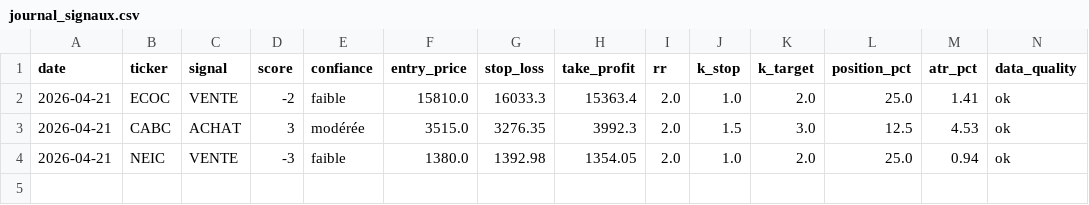
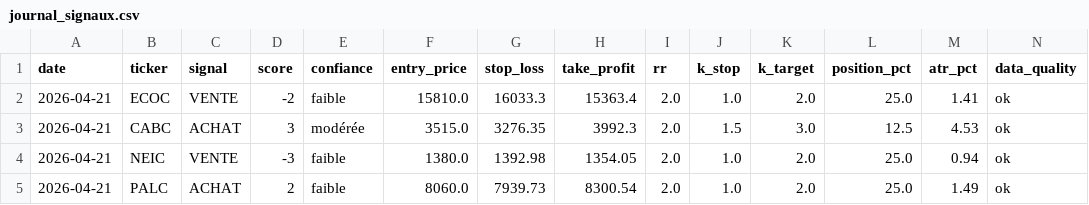
Before and after one commit to azerty007s00-oss/brvm-screener, a CSV file: journal_signaux.csv, drawn as a sheet; only a part is shown; rows hold the shown columns only; the diff names each change by its address in the sheet, - before the commit and + after, or states it on an @@ line.

Commit message:
tracking: journal_signaux.csv

```diff
--- a/journal_signaux.csv
+++ b/journal_signaux.csv
+row 5: 2026-04-21 | PALC | ACHAT | 2 | faible | 8060.0 | 7939.73 | 8300.54 | 2.0 | 1.0 | 2.0 | 25.0 | 1.49 | ok
```
